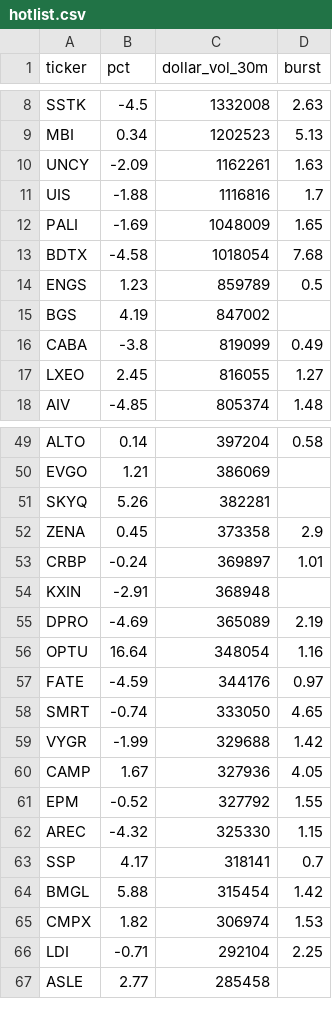
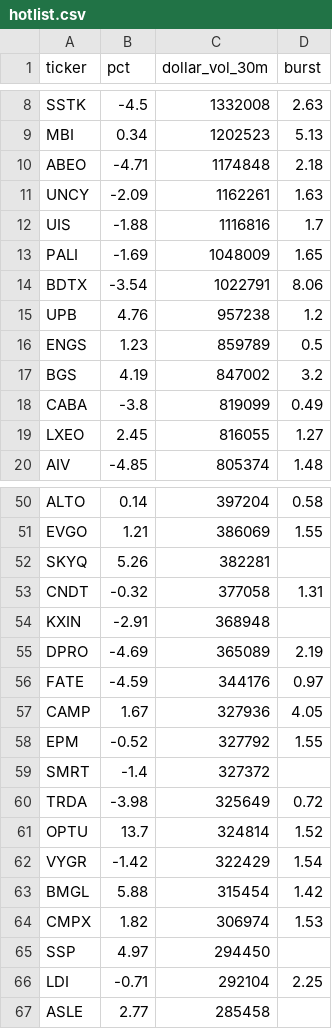
Before and after one commit to virgolaema/pump-search, a CSV file: data/hotlist.csv, drawn as a sheet; only a part is shown, gaps mark what is left out; removed rows and columns are numbered as before the commit, all else as after; the diff covers the shown part only; the diff names each change by its address in the sheet, - before the commit and + after, or states it on an @@ line.

```diff
--- a/data/hotlist.csv
+++ b/data/hotlist.csv
+row 10: ABEO | -4.71 | 1174848 | 2.18
-B14 (pct): -4.58
+B14 (pct): -3.54
-C14 (dollar_vol_30m): 1018054
+C14 (dollar_vol_30m): 1022791
-D14 (burst): 7.68
+D14 (burst): 8.06
+row 15: UPB | 4.76 | 957238 | 1.2
-D17 (burst): (empty)
+D17 (burst): 3.2
-D51 (burst): (empty)
+D51 (burst): 1.55
-row 52: ZENA | 0.45 | 373358 | 2.9
-row 53: CRBP | -0.24 | 369897 | 1.01
+row 53: CNDT | -0.32 | 377058 | 1.31
-row 56: OPTU | 16.64 | 348054 | 1.16
-row 58: SMRT | -0.74 | 333050 | 4.65
-row 59: VYGR | -1.99 | 329688 | 1.42
-row 62: AREC | -4.32 | 325330 | 1.15
-row 63: SSP | 4.17 | 318141 | 0.7
+row 59: SMRT | -1.4 | 327372
+row 60: TRDA | -3.98 | 325649 | 0.72
+row 61: OPTU | 13.7 | 324814 | 1.52
+row 62: VYGR | -1.42 | 322429 | 1.54
+row 65: SSP | 4.97 | 294450
```
Also changed, not shown: 9 added rows, 10 removed rows and 4 edited cells elsewhere in this file, data/runlog.csv, 3 other files.
